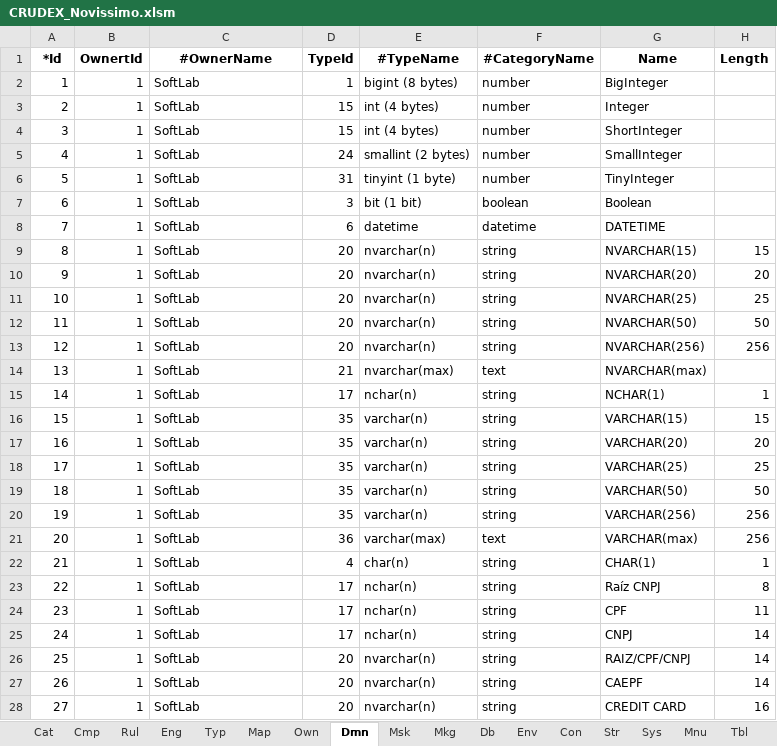
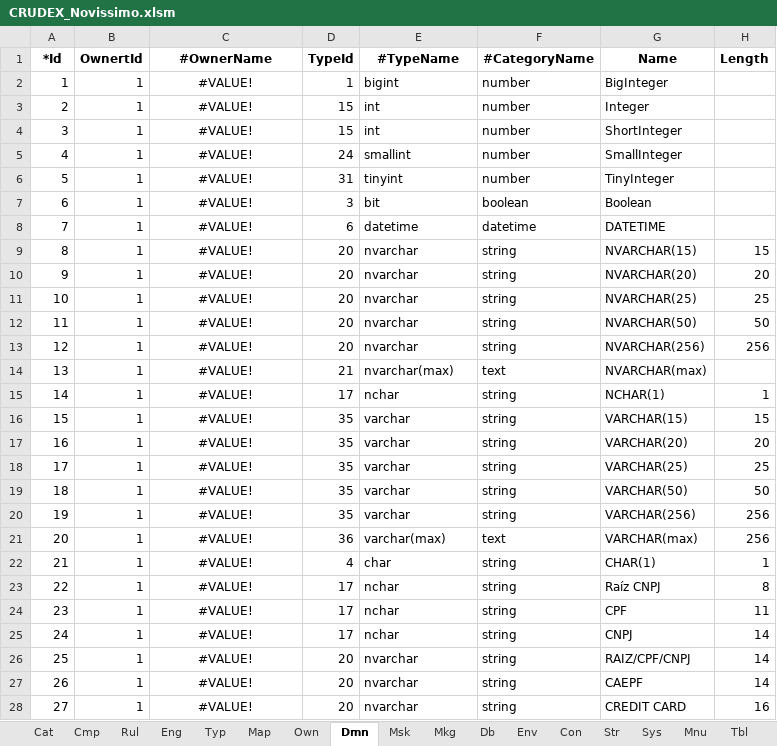
Before and after one commit to joaolabrego/CRUDEX, an Excel workbook: CRUDEX/StaticFiles/Assets/CRUDEX_Novissimo.xlsm, sheet Dmn, drawn as a sheet; only a part is shown; values as stored, in another font and other column widths than the file's, no borders; the diff covers the shown part only; the diff names each change by its address in the sheet, - before the commit and + after, or states it on an @@ line.

```diff
--- a/CRUDEX/StaticFiles/Assets/CRUDEX_Novissimo.xlsm (sheet Dmn)
+++ b/CRUDEX/StaticFiles/Assets/CRUDEX_Novissimo.xlsm (sheet Dmn)
-C2:C28 (#OwnerName): SoftLab
+C2:C28 (#OwnerName): #VALUE!
-C2:C28 alignment: left
+C2:C28 alignment: center
-E2 (#TypeName): bigint (8 bytes)
+E2 (#TypeName): bigint
-E3:E4 (#TypeName): int (4 bytes)
+E3:E4 (#TypeName): int
-E5 (#TypeName): smallint (2 bytes)
+E5 (#TypeName): smallint
-E6 (#TypeName): tinyint (1 byte)
+E6 (#TypeName): tinyint
-E7 (#TypeName): bit (1 bit)
+E7 (#TypeName): bit
-E9:E13 (#TypeName): nvarchar(n)
+E9:E13 (#TypeName): nvarchar
-E15 (#TypeName): nchar(n)
+E15 (#TypeName): nchar
-E16:E20 (#TypeName): varchar(n)
+E16:E20 (#TypeName): varchar
-E22 (#TypeName): char(n)
+E22 (#TypeName): char
-E23:E25 (#TypeName): nchar(n)
+E23:E25 (#TypeName): nchar
-E26:E28 (#TypeName): nvarchar(n)
+E26:E28 (#TypeName): nvarchar
```
Also changed, not shown: 46 edited cells and cell formats elsewhere in this sheet, sheet Col, sheet Map, sheet Rul, sheet Mnu, sheet Rfk, sheet Prm, 12 more sheets, charts or pictures, CRUDEX/StaticFiles/Assets/CRUDEX.xlsm, 19 other files.
